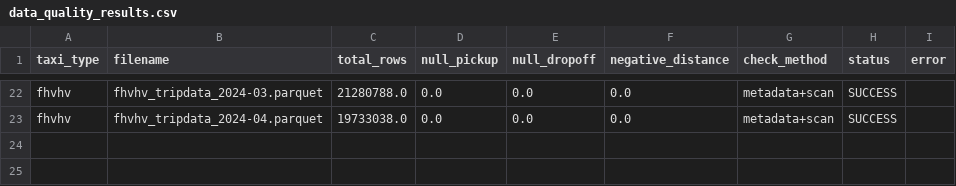
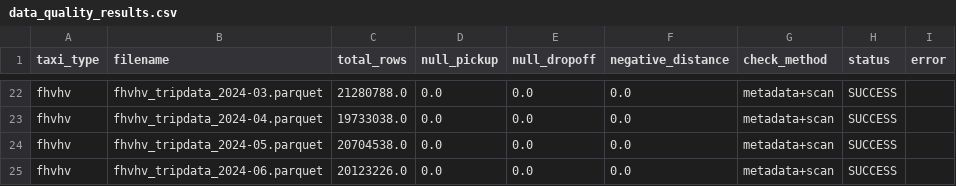
Before and after one commit to PJ-ww/NYC-Taxi-Data-Lifecycle-Pipeline, a CSV file: reports/data_quality_results.csv, drawn as a sheet; only a part is shown, gaps mark what is left out; the diff names each change by its address in the sheet, - before the commit and + after, or states it on an @@ line.

Commit message:
Add analysis script to determine the most used taxi type in early 2024

```diff
--- a/reports/data_quality_results.csv
+++ b/reports/data_quality_results.csv
+row 24: fhvhv | fhvhv_tripdata_2024-05.parquet | 20704538.0 | 0.0 | 0.0 | 0.0 | metadata+scan | SUCCESS
+row 25: fhvhv | fhvhv_tripdata_2024-06.parquet | 20123226.0 | 0.0 | 0.0 | 0.0 | metadata+scan | SUCCESS
```
Also changed, not shown: 11 other files.
